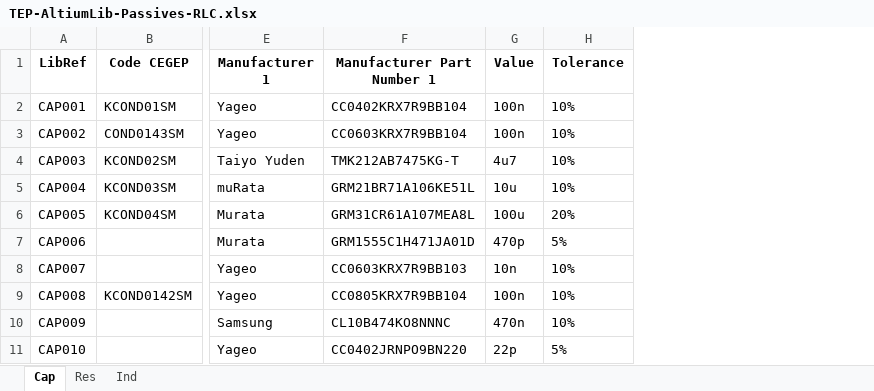
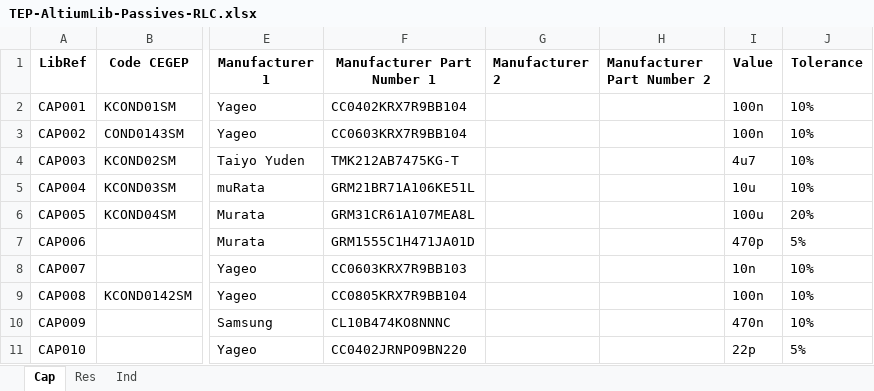
Before and after one commit to currentleak/243-TEP_Altium-Lib, an Excel workbook: Librairies/TEP-AltiumLib-Passives-RLC.xlsx, sheet Cap, drawn as a sheet; only a part is shown, gaps mark what is left out; values as stored, in another font and other column widths than the file's, no borders; the diff names each change by its address in the sheet, - before the commit and + after, or states it on an @@ line.

```diff
--- a/Librairies/TEP-AltiumLib-Passives-RLC.xlsx (sheet Cap)
+++ b/Librairies/TEP-AltiumLib-Passives-RLC.xlsx (sheet Cap)
+column G (Manufacturer 2), empty
+column H (Manufacturer Part Number 2), empty
```
Also changed, not shown: sheet Ind, sheet Res, 5 other files.
